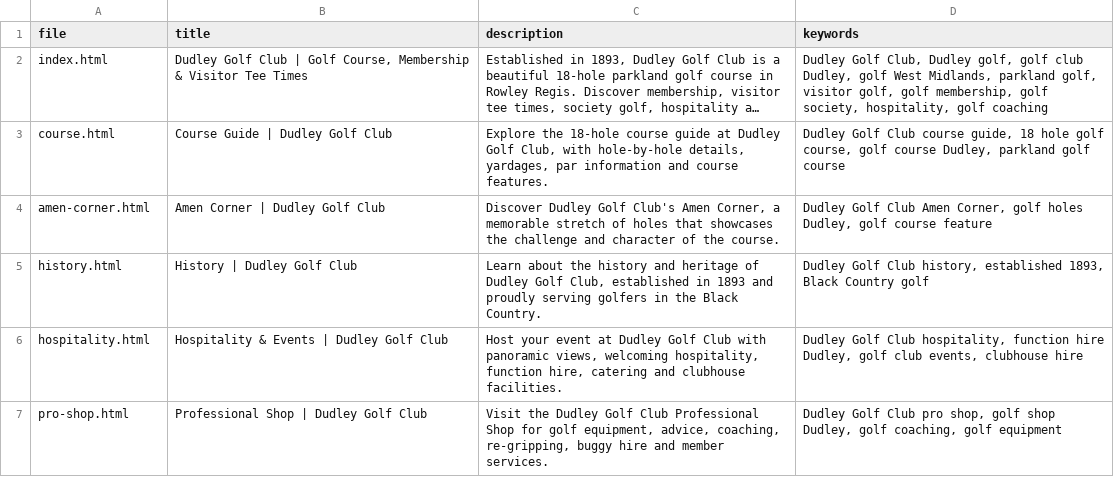
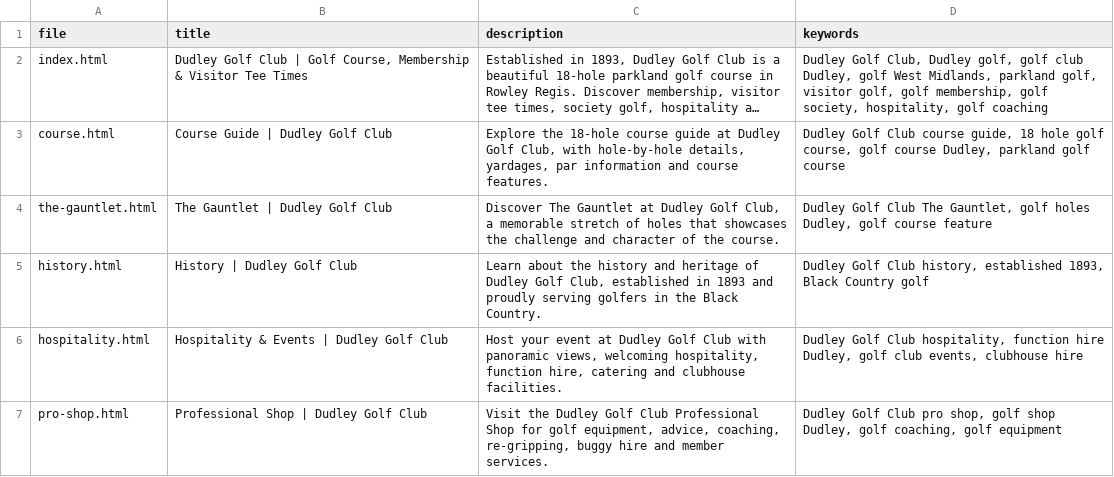
Before and after one commit to markwill245/DudleyGolfClub, a CSV file: tools/seo-data.csv, drawn as a sheet; only a part is shown; long unchanged cells end in …; removed rows and columns are numbered as before the commit, all else as after; the diff names each change by its address in the sheet, - before the commit and + after, or states it on an @@ line.

Commit message:
Rename Amen Corner to The Gauntlet

```diff
--- a/tools/seo-data.csv
+++ b/tools/seo-data.csv
-row 4: amen-corner.html | Amen Corner | Dudley Golf Club | Discover Dudley Golf Club's Amen Corner, a memorable stretch of holes that showcases the challenge and character of the course. | Dudley Golf Club Amen Corner, golf holes Dudley, golf course feature
+row 4: the-gauntlet.html | The Gauntlet | Dudley Golf Club | Discover The Gauntlet at Dudley Golf Club, a memorable stretch of holes that showcases the challenge and character of the course. | Dudley Golf Club The Gauntlet, golf holes Dudley, golf course feature
```
Also changed, not shown: 36 other files.
